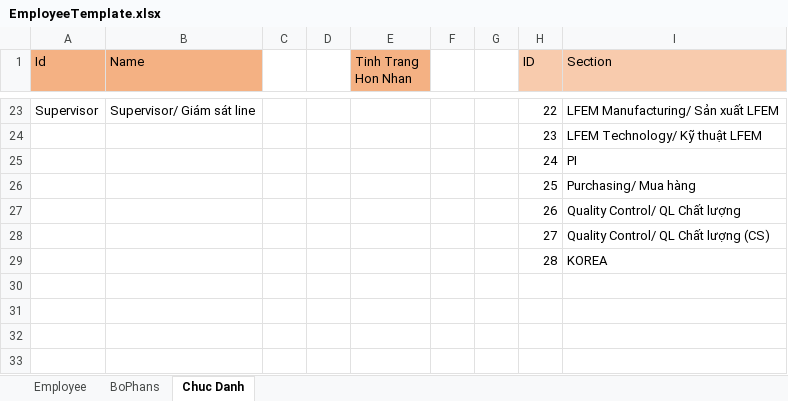
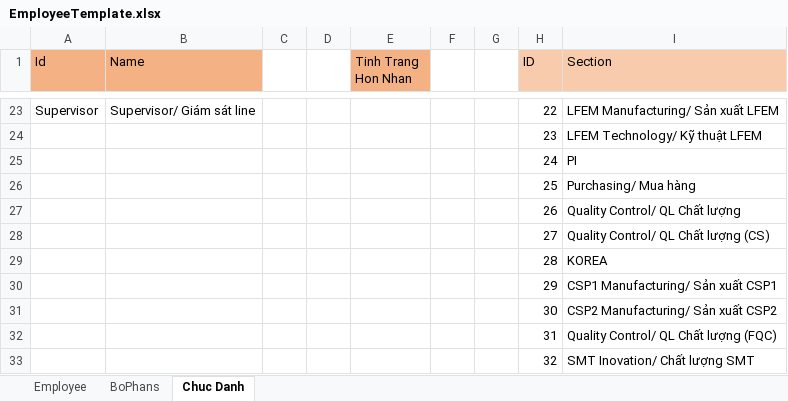
Before and after one commit to DangLinh92/DOTNET, an Excel workbook: ASP.NET CORE/HRMNS/HRMS/wwwroot/templates/EmployeeTemplate.xlsx, sheet Chuc Danh, drawn as a sheet; only a part is shown, gaps mark what is left out; values as stored, in another font and other column widths than the file's, no borders; the diff names each change by its address in the sheet, - before the commit and + after, or states it on an @@ line.

```diff
--- a/ASP.NET CORE/HRMNS/HRMS/wwwroot/templates/EmployeeTemplate.xlsx (sheet Chuc Danh)
+++ b/ASP.NET CORE/HRMNS/HRMS/wwwroot/templates/EmployeeTemplate.xlsx (sheet Chuc Danh)
+row 30:  |  |  |  |  |  |  | 29 | CSP1 Manufacturing/ Sản xuất CSP1
+row 31:  |  |  |  |  |  |  | 30 | CSP2 Manufacturing/ Sản xuất CSP2
+row 32:  |  |  |  |  |  |  | 31 | Quality Control/ QL Chất lượng (FQC)
+row 33:  |  |  |  |  |  |  | 32 | SMT Inovation/ Chất lượng SMT
```
Also changed, not shown: ASP.NET CORE/HRMNS/public/wwwroot/templates/EmployeeTemplate.xlsx, 8 other files.
